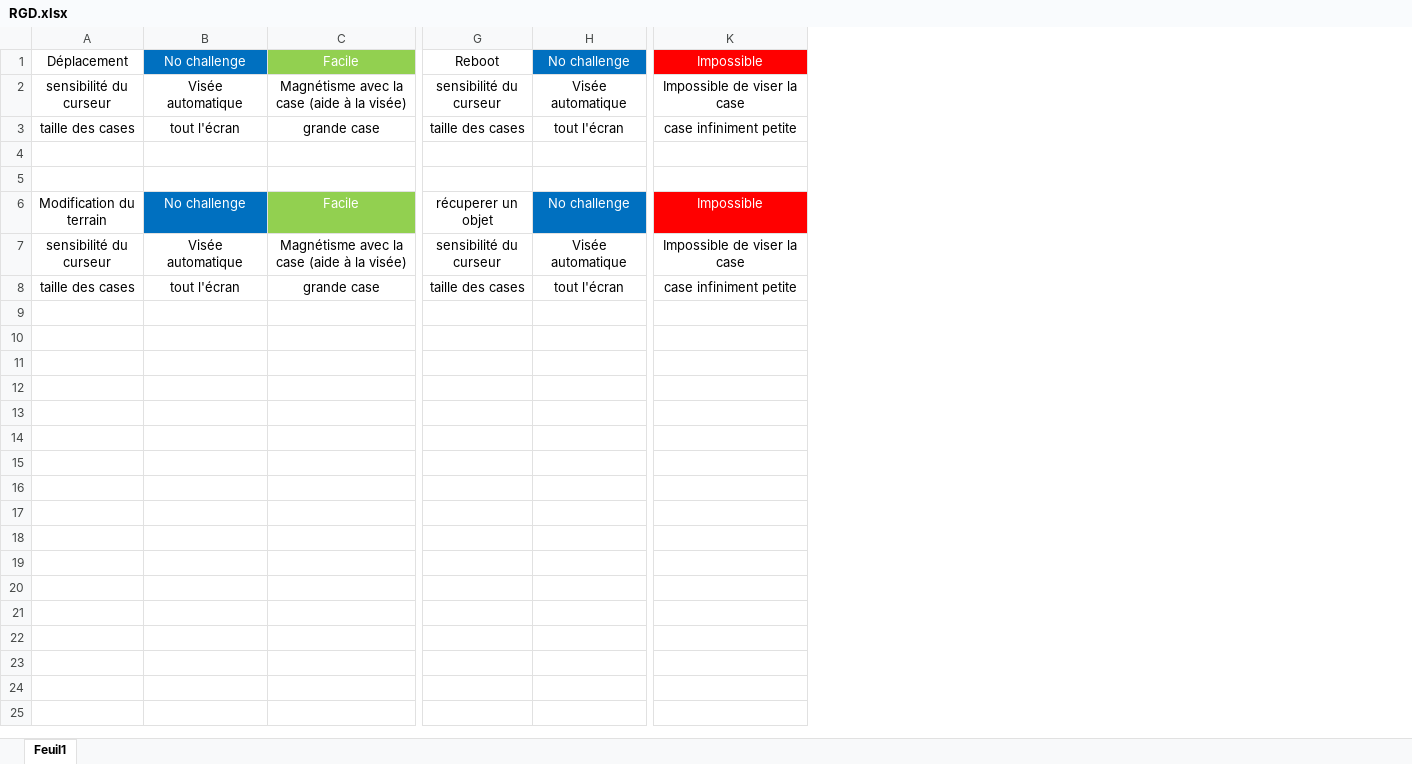
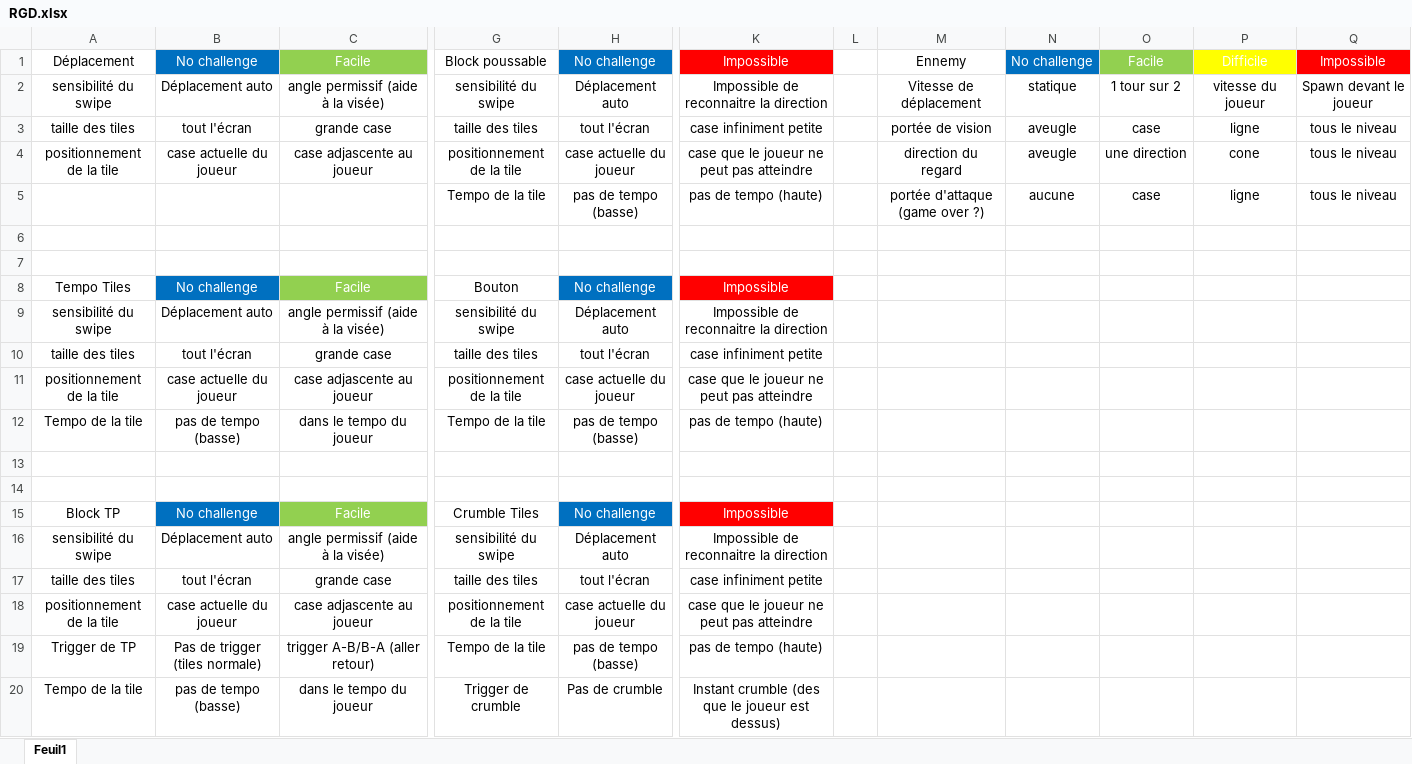
Before and after one commit to Quentingautier2B/Phainiks, an Excel workbook: Documents/GD/RGD.xlsx, sheet Feuil1, drawn as a sheet; only a part is shown, gaps mark what is left out; values as stored, in another font and other column widths than the file's, no borders; removed rows and columns are numbered as before the commit, all else as after; rows hold the shown columns only; the diff names each change by its address in the sheet, - before the commit and + after, or states it on an @@ line.

Commit message:
Update RGD.xlsx

```diff
--- a/Documents/GD/RGD.xlsx (sheet Feuil1)
+++ b/Documents/GD/RGD.xlsx (sheet Feuil1)
-column A, row 1: Déplacement; rows 3-6: taille des cases |  |  | Modification du terrain; row 8: taille des cases
+column A, row 1: Déplacement; row 3: taille des tiles; row 8: Tempo Tiles; row 10: taille des tiles
-column G, row 1: Reboot; rows 3-6: taille des cases |  |  | récuperer un objet; row 8: taille des cases
+column G, row 1: Block poussable; row 3: taille des tiles; row 8: Bouton; row 10: taille des tiles
+column L, empty
+column M, row 1: Ennemy; row 3: portée de vision
+column N, row 1: No challenge; row 3: aveugle
+column O, row 1: Facile; row 3: case
+column P, row 1: Difficile; row 3: ligne
+column Q, row 1: Impossible; row 3: tous le niveau
-row 2: sensibilité du curseur | Visée automatique | Magnétisme avec la case (aide à la visée) | sensibilité du curseur | Visée automatique | Impossible de viser la case
+row 2: sensibilité du swipe | Déplacement auto | angle permissif (aide à la visée) | sensibilité du swipe | Déplacement auto | Impossible de reconnaitre la direction |  | Vitesse de déplacement | statique | 1 tour sur 2 | vitesse du joueur | Spawn devant le joueur
+row 4: positionnement de la tile | case actuelle du joueur | case adjascente au joueur | positionnement de la tile | case actuelle du joueur | case que le joueur ne peut pas atteindre |  | direction du regard | aveugle | une direction | cone | tous le niveau
+row 5:  |  |  | Tempo de la tile | pas de tempo (basse) | pas de tempo (haute) |  | portée d'attaque (game over ?) | aucune | case | ligne | tous le niveau
-row 7: sensibilité du curseur | Visée automatique | Magnétisme avec la case (aide à la visée) | sensibilité du curseur | Visée automatique | Impossible de viser la case
+row 9: sensibilité du swipe | Déplacement auto | angle permissif (aide à la visée) | sensibilité du swipe | Déplacement auto | Impossible de reconnaitre la direction
+row 11: positionnement de la tile | case actuelle du joueur | case adjascente au joueur | positionnement de la tile | case actuelle du joueur | case que le joueur ne peut pas atteindre
+row 12: Tempo de la tile | pas de tempo (basse) | dans le tempo du joueur | Tempo de la tile | pas de tempo (basse) | pas de tempo (haute)
+row 13: (empty)
+row 14: (empty)
+row 15: Block TP | No challenge | Facile | Crumble Tiles | No challenge | Impossible
+row 16: sensibilité du swipe | Déplacement auto | angle permissif (aide à la visée) | sensibilité du swipe | Déplacement auto | Impossible de reconnaitre la direction
+row 17: taille des tiles | tout l'écran | grande case | taille des tiles | tout l'écran | case infiniment petite
+row 18: positionnement de la tile | case actuelle du joueur | case adjascente au joueur | positionnement de la tile | case actuelle du joueur | case que le joueur ne peut pas atteindre
+row 19: Trigger de TP | Pas de trigger (tiles normale) | trigger A-B/B-A (aller retour) | Tempo de la tile | pas de tempo (basse) | pas de tempo (haute)
+row 20: Tempo de la tile | pas de tempo (basse) | dans le tempo du joueur | Trigger de crumble | Pas de crumble | Instant crumble (des que le joueur est dessus)
```
